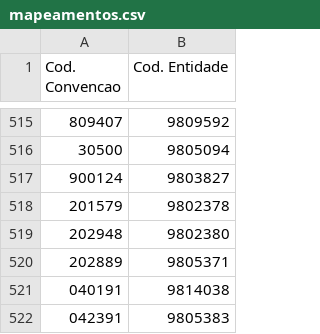
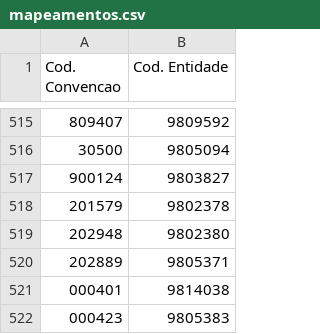
Before and after one commit to GilPereiraPT/Processos_SNC_AP, a CSV file: mapeamentos.csv, drawn as a sheet; only a part is shown, gaps mark what is left out.

Commit message:
Update mapeamentos.csv

```diff
--- a/mapeamentos.csv
+++ b/mapeamentos.csv
@@ -520,3 +520,3 @@ Cod. Convencao;Cod. Entidade
 202889;9805371
-040191;9814038
-042391;9805383
+000401;9814038
+000423;9805383
```
